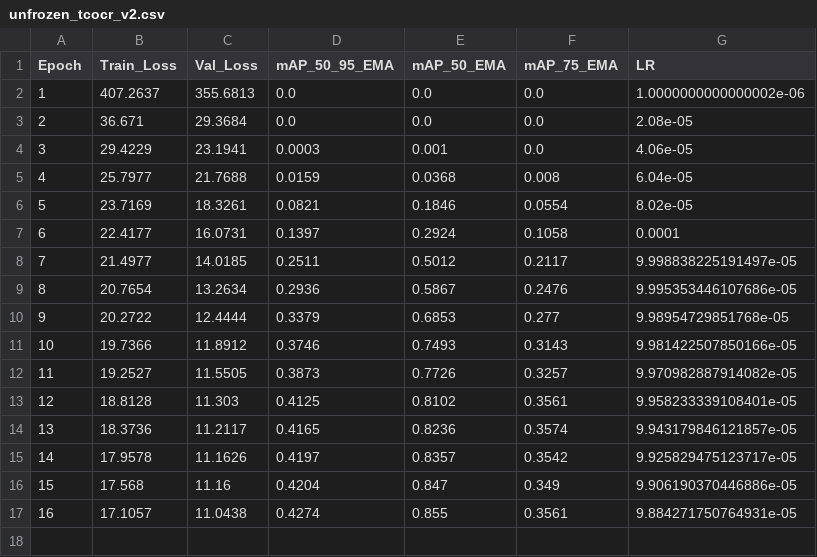
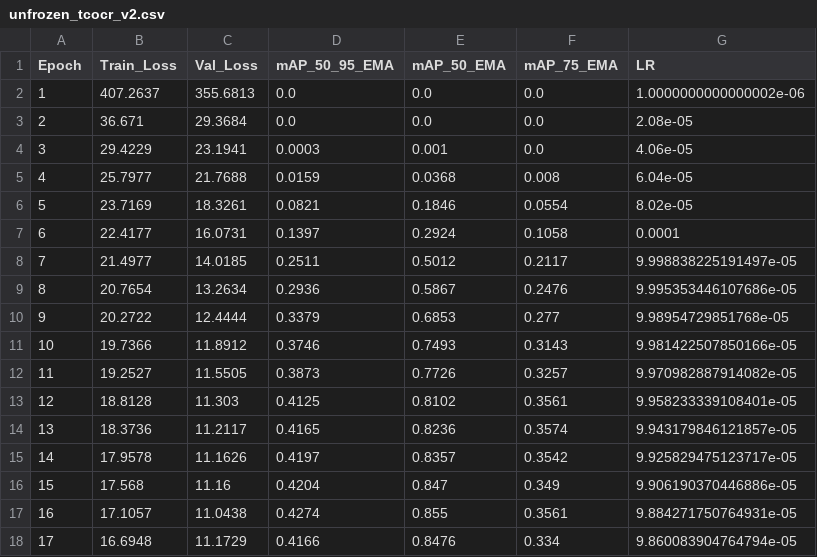
Before and after one commit to RayhanHaqi/visual_recognition-hw2, a CSV file: log/unfrozen_tcocr_v2.csv, drawn as a sheet.

```diff
--- a/log/unfrozen_tcocr_v2.csv
+++ b/log/unfrozen_tcocr_v2.csv
@@ -17 +17,2 @@ Epoch,Train_Loss,Val_Loss,mAP_50_95_EMA,mAP_50_EMA,mAP_75_EMA,LR
 16,17.1057,11.0438,0.4274,0.855,0.3561,9.884271750764931e-05
+17,16.6948,11.1729,0.4166,0.8476,0.334,9.860083904764794e-05
```
Also changed, not shown: 3 other files.
